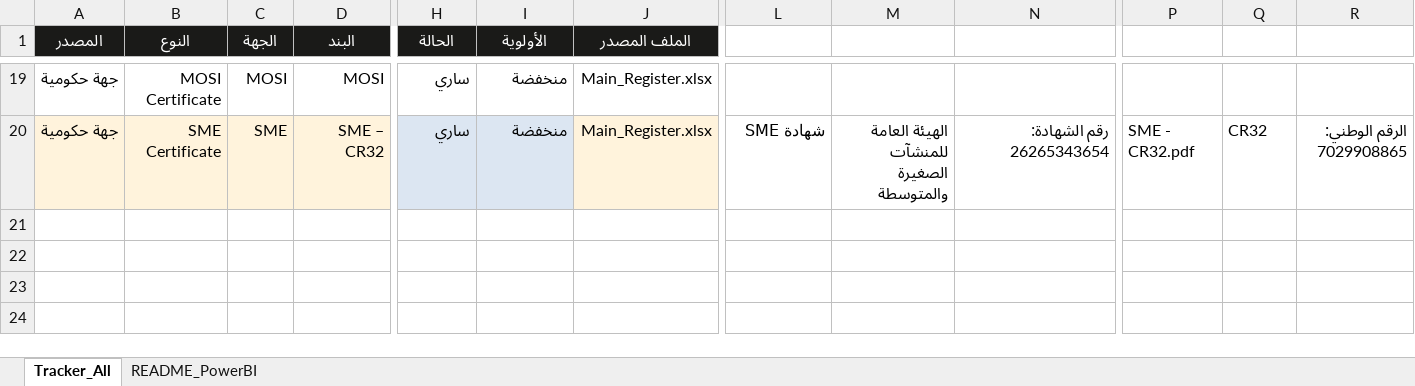
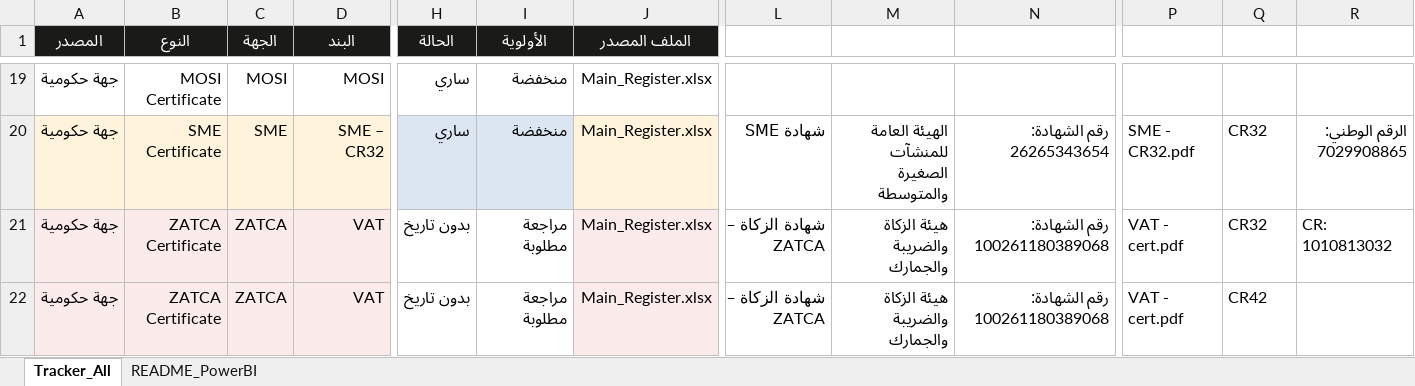
Before and after one commit to HamadAlzaben/Government-live-dashboard, an Excel workbook: Tracker_PowerBI_xlsx.xlsx, sheet Tracker_All, drawn as a sheet; only a part is shown, gaps mark what is left out; values as stored, in another font and other column widths than the file's, no borders; table styles not drawn; rows hold the shown columns only; the diff names each change by its address in the sheet, - before the commit and + after, or states it on an @@ line.

```diff
--- a/Tracker_PowerBI_xlsx.xlsx (sheet Tracker_All)
+++ b/Tracker_PowerBI_xlsx.xlsx (sheet Tracker_All)
+row 21: جهة حكومية | ZATCA Certificate | ZATCA | VAT | بدون تاريخ | مراجعة مطلوبة | Main_Register.xlsx | شهادة الزكاة – ZATCA | هيئة الزكاة والضريبة والجمارك | رقم الشهادة: 100261180389068 | VAT - cert.pdf | CR32 | CR: 1010813032
+row 22: جهة حكومية | ZATCA Certificate | ZATCA | VAT | بدون تاريخ | مراجعة مطلوبة | Main_Register.xlsx | شهادة الزكاة – ZATCA | هيئة الزكاة والضريبة والجمارك | رقم الشهادة: 100261180389068 | VAT - cert.pdf | CR42
```
Also changed, not shown: 1 other file.
